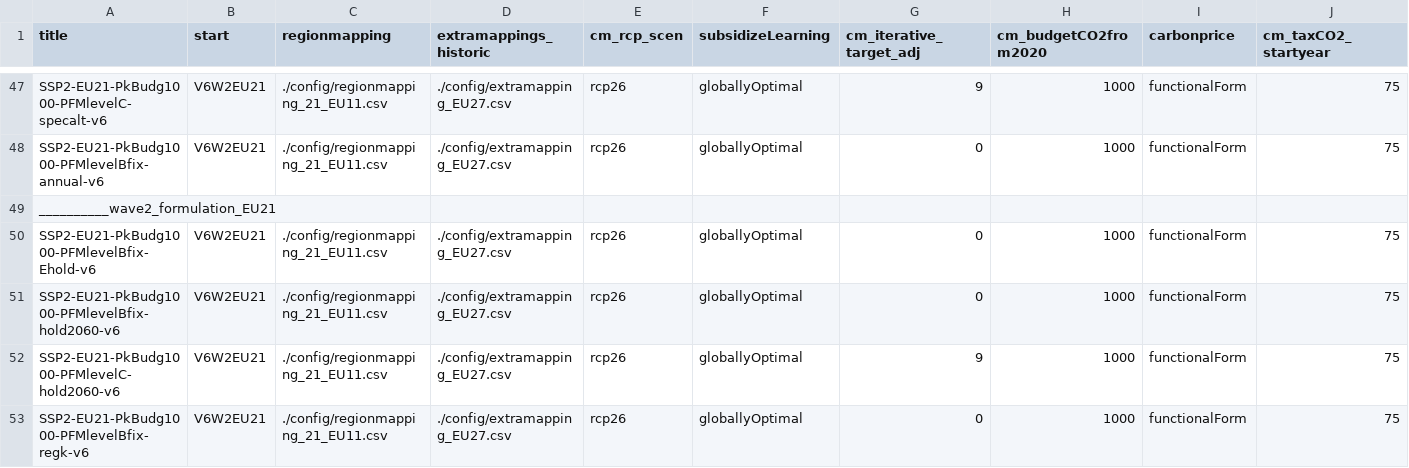
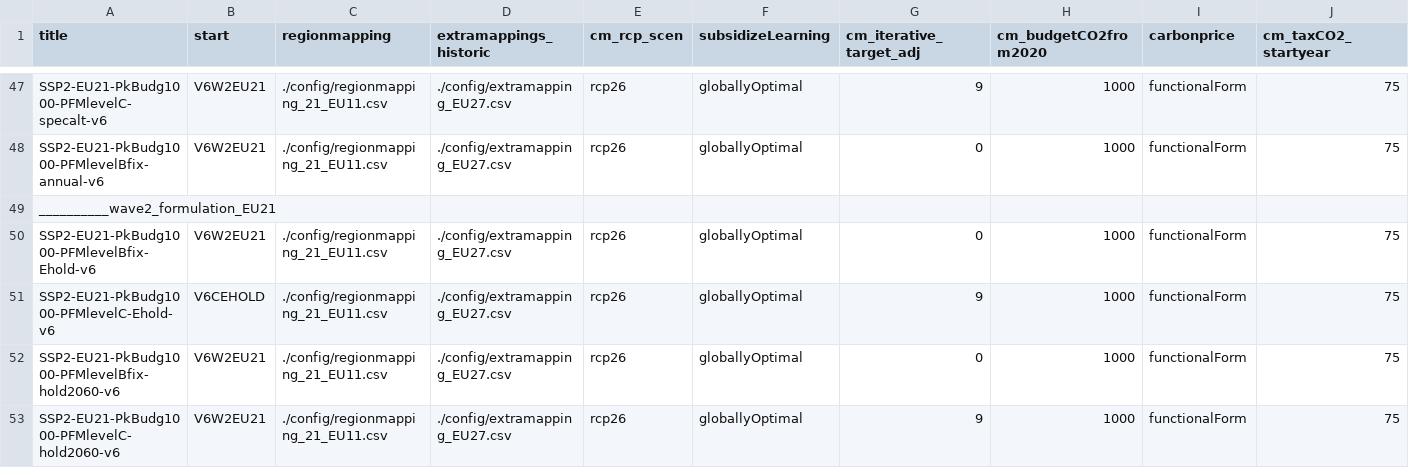
Before and after one commit to Renato-Rodrigues/remind, a CSV file: config/scenario_config_PFM_v6.csv, drawn as a sheet; only a part is shown, gaps mark what is left out; the shorter side is filled out with more unchanged rows; rows hold the shown columns only; the diff names each change by its address in the sheet, - before the commit and + after, or states it on an @@ line.

```diff
--- a/config/scenario_config_PFM_v6.csv
+++ b/config/scenario_config_PFM_v6.csv
+row 51: SSP2-EU21-PkBudg1000-PFMlevelC-Ehold-v6 | V6CEHOLD | ./config/regionmapping_21_EU11.csv | ./config/extramapping_EU27.csv | rcp26 | globallyOptimal | 9 | 1000 | functionalForm | 75
```
